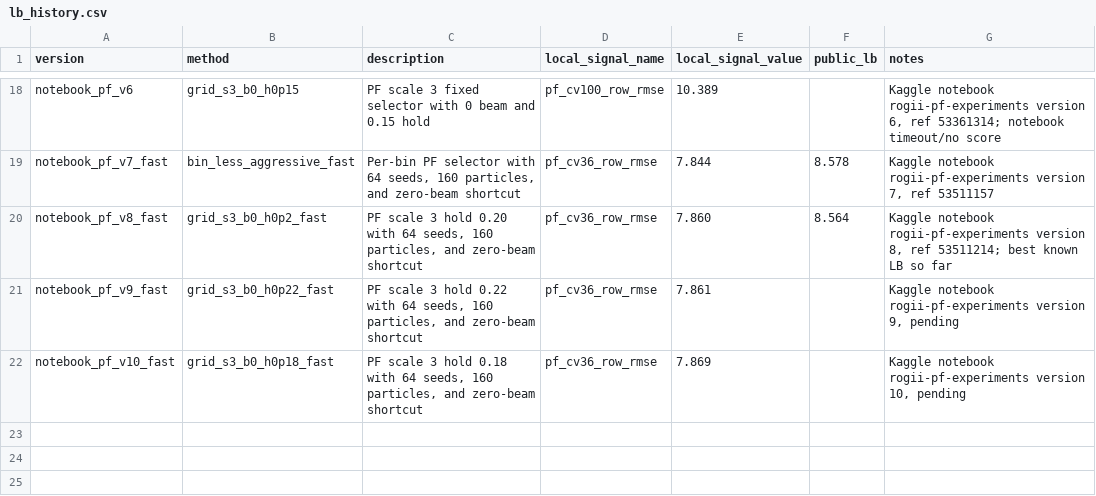
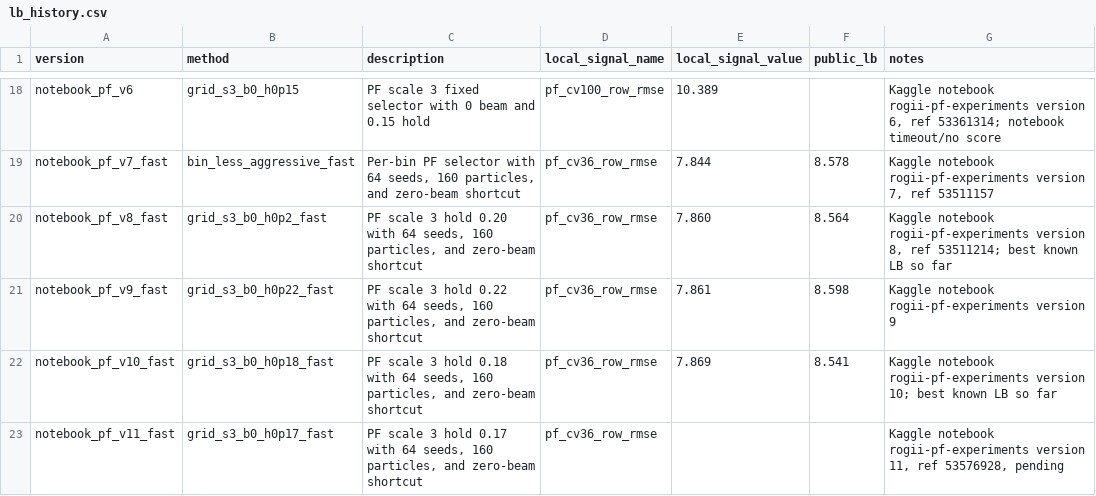
Before and after one commit to qwer556617123/Kaggle-ROGII-Wellbore-Geology-Prediction, a CSV file: docs/lb_history.csv, drawn as a sheet; only a part is shown, gaps mark what is left out.

Commit message:
docs(experiments): pivot pf strategy beyond hold tuning

```diff
--- a/docs/lb_history.csv
+++ b/docs/lb_history.csv
@@ -20,3 +20,4 @@ notebook_pf_v7_fast,bin_less_aggressive_fast,"Per-bin PF selector with 64 seeds,
 notebook_pf_v8_fast,grid_s3_b0_h0p2_fast,"PF scale 3 hold 0.20 with 64 seeds, 160 particles, and zero-beam shortcut",pf_cv36_row_rmse,7.860,8.564,"Kaggle notebook rogii-pf-experiments version 8, ref 53511214; best known LB so far"
-notebook_pf_v9_fast,grid_s3_b0_h0p22_fast,"PF scale 3 hold 0.22 with 64 seeds, 160 particles, and zero-beam shortcut",pf_cv36_row_rmse,7.861,,"Kaggle notebook rogii-pf-experiments version 9, pending"
-notebook_pf_v10_fast,grid_s3_b0_h0p18_fast,"PF scale 3 hold 0.18 with 64 seeds, 160 particles, and zero-beam shortcut",pf_cv36_row_rmse,7.869,,"Kaggle notebook rogii-pf-experiments version 10, pending"
+notebook_pf_v9_fast,grid_s3_b0_h0p22_fast,"PF scale 3 hold 0.22 with 64 seeds, 160 particles, and zero-beam shortcut",pf_cv36_row_rmse,7.861,8.598,"Kaggle notebook rogii-pf-experiments version 9"
+notebook_pf_v10_fast,grid_s3_b0_h0p18_fast,"PF scale 3 hold 0.18 with 64 seeds, 160 particles, and zero-beam shortcut",pf_cv36_row_rmse,7.869,8.541,"Kaggle notebook rogii-pf-experiments version 10; best known LB so far"
+notebook_pf_v11_fast,grid_s3_b0_h0p17_fast,"PF scale 3 hold 0.17 with 64 seeds, 160 particles, and zero-beam shortcut",pf_cv36_row_rmse,,,"Kaggle notebook rogii-pf-experiments version 11, ref 53576928, pending"
```
Also changed, not shown: 3 other files.
